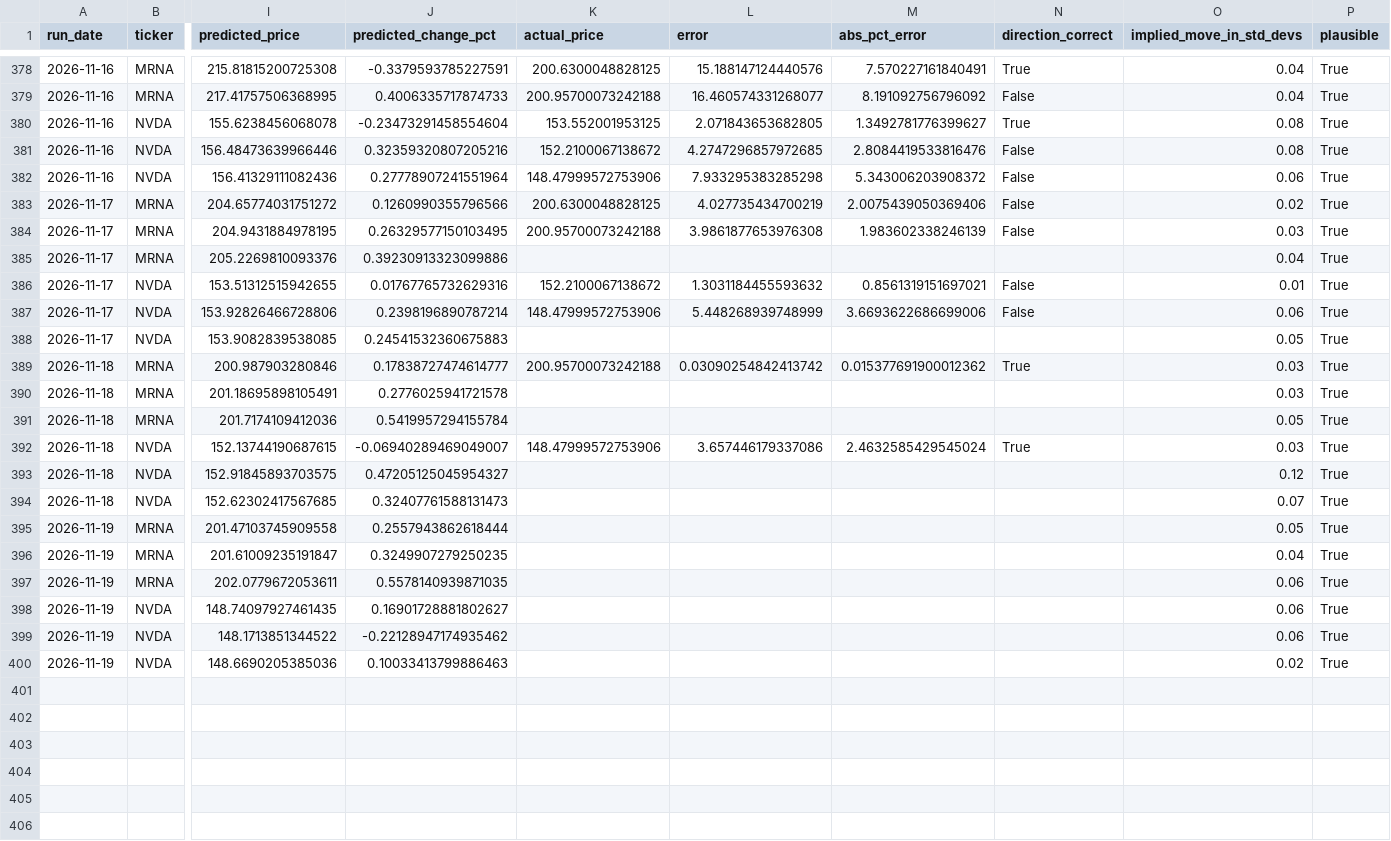
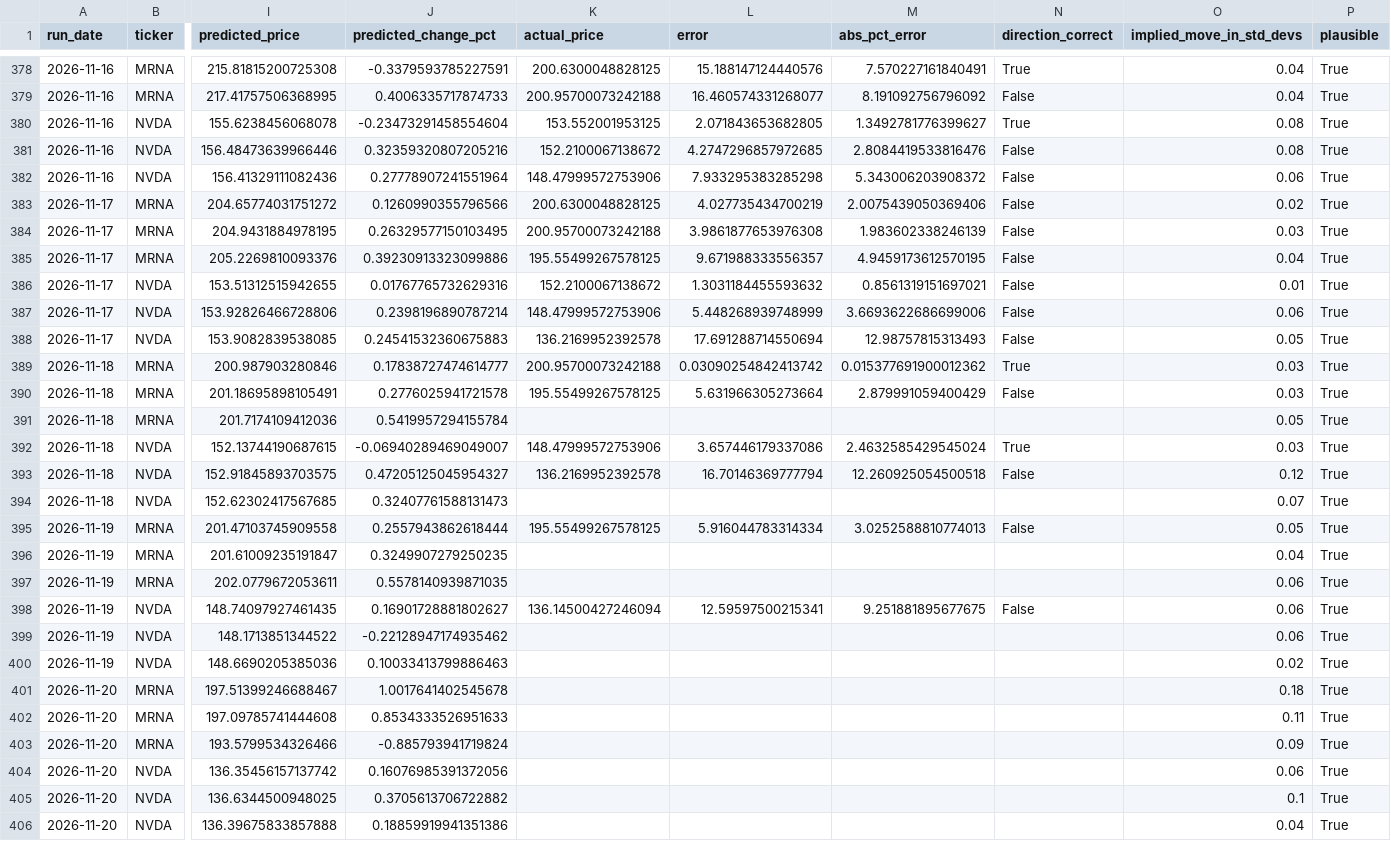
Before and after one commit to kandokmaithong8/stock-toolkit, a CSV file: predictions_log.csv, drawn as a sheet; only a part is shown, gaps mark what is left out; rows hold the shown columns only; the diff names each change by its address in the sheet, - before the commit and + after, or states it on an @@ line.

```diff
--- a/predictions_log.csv
+++ b/predictions_log.csv
-K385 (actual_price): (empty)
+K385 (actual_price): 195.55499267578125
-L385 (error): (empty)
+L385 (error): 9.671988333556357
-M385 (abs_pct_error): (empty)
+M385 (abs_pct_error): 4.9459173612570195
-N385 (direction_correct): (empty)
+N385 (direction_correct): False
-K388 (actual_price): (empty)
+K388 (actual_price): 136.2169952392578
-L388 (error): (empty)
+L388 (error): 17.691288714550694
-M388 (abs_pct_error): (empty)
+M388 (abs_pct_error): 12.98757815313493
-N388 (direction_correct): (empty)
+N388 (direction_correct): False
-K390 (actual_price): (empty)
+K390 (actual_price): 195.55499267578125
-L390 (error): (empty)
+L390 (error): 5.631966305273664
-M390 (abs_pct_error): (empty)
+M390 (abs_pct_error): 2.879991059400429
-N390 (direction_correct): (empty)
+N390 (direction_correct): False
-K393 (actual_price): (empty)
+K393 (actual_price): 136.2169952392578
-L393 (error): (empty)
+L393 (error): 16.70146369777794
-M393 (abs_pct_error): (empty)
+M393 (abs_pct_error): 12.260925054500518
-N393 (direction_correct): (empty)
+N393 (direction_correct): False
-K395 (actual_price): (empty)
+K395 (actual_price): 195.55499267578125
-L395 (error): (empty)
+L395 (error): 5.916044783314334
-M395 (abs_pct_error): (empty)
+M395 (abs_pct_error): 3.0252588810774013
-N395 (direction_correct): (empty)
+N395 (direction_correct): False
-K398 (actual_price): (empty)
+K398 (actual_price): 136.14500427246094
-L398 (error): (empty)
+L398 (error): 12.59597500215341
-M398 (abs_pct_error): (empty)
+M398 (abs_pct_error): 9.251881895677675
-N398 (direction_correct): (empty)
+N398 (direction_correct): False
+row 401: 2026-11-20 | MRNA | 197.51399246688467 | 1.0017641402545678 |  |  |  |  | 0.18 | True
+row 402: 2026-11-20 | MRNA | 197.09785741444608 | 0.8534333526951633 |  |  |  |  | 0.11 | True
+row 403: 2026-11-20 | MRNA | 193.5799534326466 | -0.885793941719824 |  |  |  |  | 0.09 | True
+row 404: 2026-11-20 | NVDA | 136.35456157137742 | 0.16076985391372056 |  |  |  |  | 0.06 | True
+row 405: 2026-11-20 | NVDA | 136.6344500948025 | 0.3705613706722882 |  |  |  |  | 0.1 | True
+row 406: 2026-11-20 | NVDA | 136.39675833857888 | 0.18859919941351386 |  |  |  |  | 0.04 | True
```
